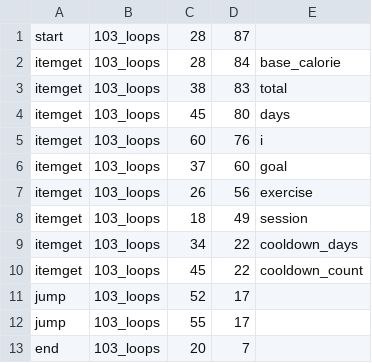
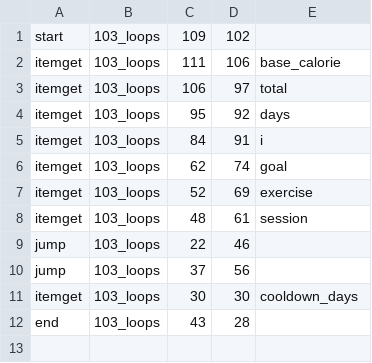
Before and after one commit to gakkungithub/rpg-aquatan-C, a CSV file: foot_print.csv, drawn as a sheet.

```diff
--- a/foot_print.csv
+++ b/foot_print.csv
@@ -1,13 +1,12 @@
-start,103_loops,28, 87
-itemget, 103_loops,28, 84,base_calorie
-itemget, 103_loops,38, 83,total
-itemget, 103_loops,45, 80,days
-itemget, 103_loops,60, 76,i
-itemget, 103_loops,37, 60,goal
-itemget, 103_loops,26, 56,exercise
-itemget, 103_loops,18, 49,session
-itemget, 103_loops,34, 22,cooldown_days
-itemget, 103_loops,45, 22,cooldown_count
-jump, 103_loops,52, 17
-jump, 103_loops,55, 17
-end, 103_loops,20, 7
+start,103_loops,109, 102
+itemget, 103_loops,111, 106,base_calorie
+itemget, 103_loops,106, 97,total
+itemget, 103_loops,95, 92,days
+itemget, 103_loops,84, 91,i
+itemget, 103_loops,62, 74,goal
+itemget, 103_loops,52, 69,exercise
+itemget, 103_loops,48, 61,session
+jump, 103_loops,22, 46
+jump, 103_loops,37, 56
+itemget, 103_loops,30, 30,cooldown_days
+end, 103_loops,43, 28
```
Also changed, not shown: 3 other files.
